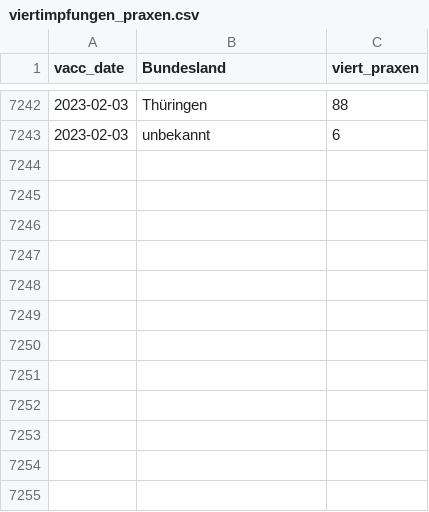
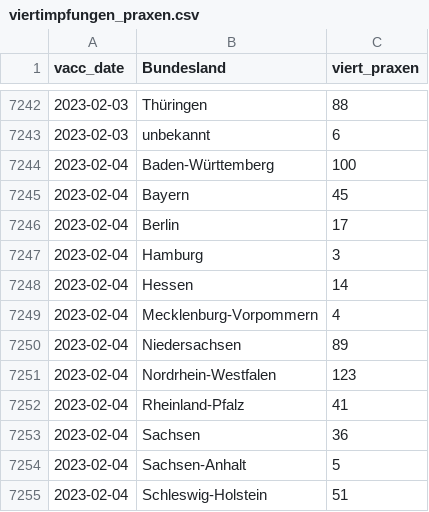
Before and after one commit to zidatalab/covid19dashboard, a CSV file: data/impfdax/viertimpfungen_praxen.csv, drawn as a sheet; only a part is shown, gaps mark what is left out.

Commit message:
Auto update Dashboard

```diff
--- a/data/impfdax/viertimpfungen_praxen.csv
+++ b/data/impfdax/viertimpfungen_praxen.csv
@@ -7243 +7243,13 @@ vacc_date,Bundesland,viert_praxen
 2023-02-03,unbekannt,6
+2023-02-04,Baden-Württemberg,100
+2023-02-04,Bayern,45
+2023-02-04,Berlin,17
+2023-02-04,Hamburg,3
+2023-02-04,Hessen,14
+2023-02-04,Mecklenburg-Vorpommern,4
+2023-02-04,Niedersachsen,89
+2023-02-04,Nordrhein-Westfalen,123
+2023-02-04,Rheinland-Pfalz,41
+2023-02-04,Sachsen,36
+2023-02-04,Sachsen-Anhalt,5
+2023-02-04,Schleswig-Holstein,51
```
